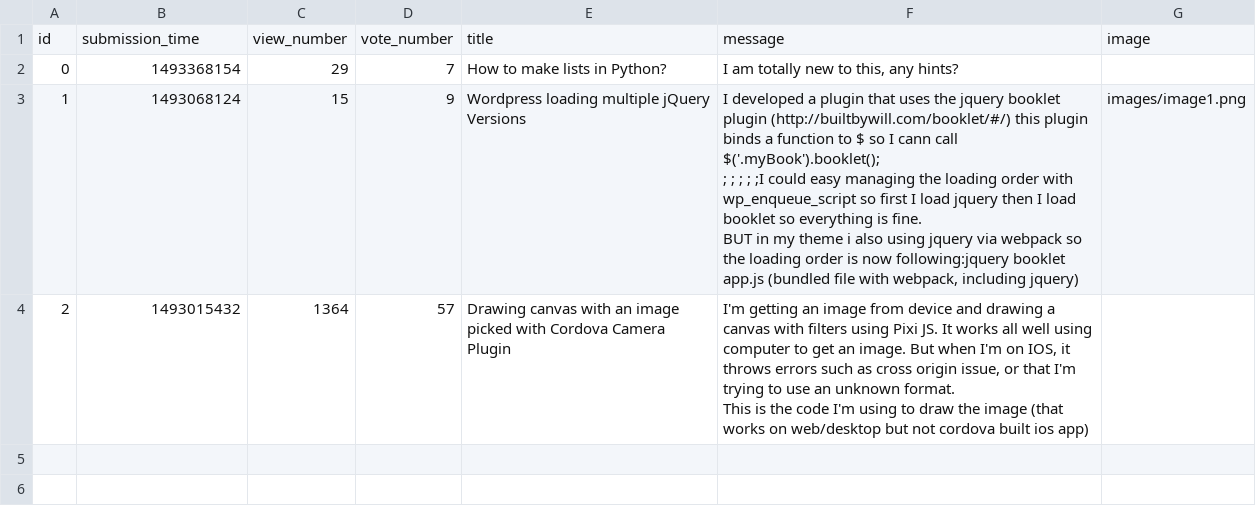
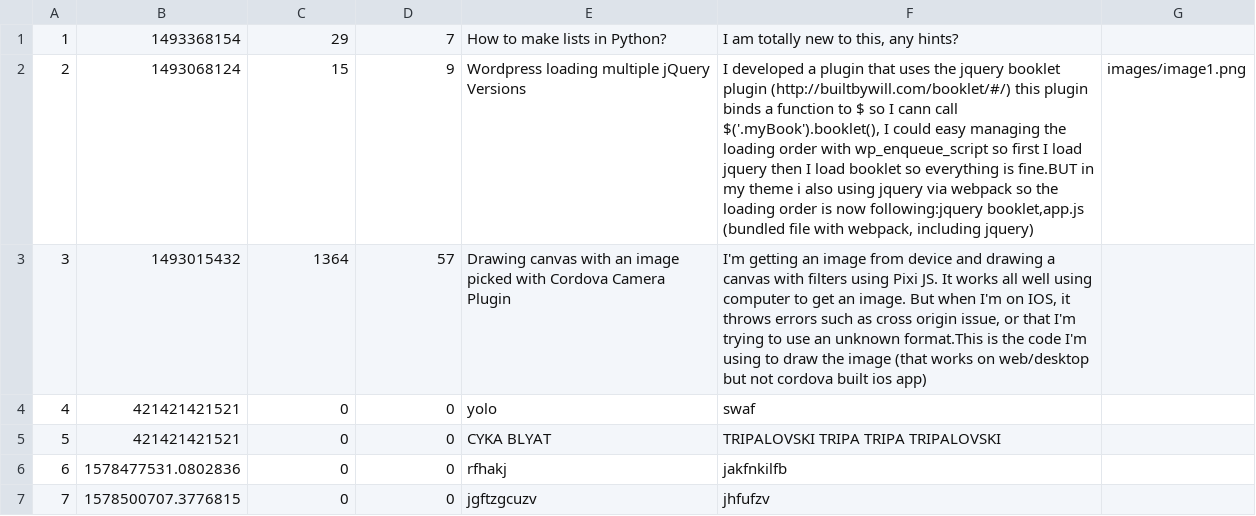
Before and after one commit to werneerm/In-process, a CSV file: sample_data/question.csv, drawn as a sheet.

```diff
--- a/sample_data/question.csv
+++ b/sample_data/question.csv
@@ -1,8 +1,7 @@
-id;submission_time;view_number;vote_number;title;message;image
-0;1493368154;29;7;"How to make lists in Python?";"I am totally new to this, any hints?";
-1;1493068124;15;9;"Wordpress loading multiple jQuery Versions";"I developed a plugin that uses the jquery booklet plugin (http://builtbywill.com/booklet/#/) this plugin binds a function to $ so I cann call $('.myBook').booklet();
- ; ; ; ; ;I could easy managing the loading order with wp_enqueue_script so first I load jquery then I load booklet so everything is fine.
-BUT in my theme i also using jquery via webpack so the loading order is now following:jquery booklet
-app.js (bundled file with webpack, including jquery)";"images/image1.png";
-2;1493015432;1364;57;"Drawing canvas with an image picked with Cordova Camera Plugin";"I'm getting an image from device and drawing a canvas with filters using Pixi JS. It works all well using computer to get an image. But when I'm on IOS, it throws errors such as cross origin issue, or that I'm trying to use an unknown format.
-This is the code I'm using to draw the image (that works on web/desktop but not cordova built ios app)";
+1;1493368154;29;7;"How to make lists in Python?";"I am totally new to this, any hints?";
+2;1493068124;15;9;"Wordpress loading multiple jQuery Versions";"I developed a plugin that uses the jquery booklet plugin (http://builtbywill.com/booklet/#/) this plugin binds a function to $ so I cann call $('.myBook').booklet(), I could easy managing the loading order with wp_enqueue_script so first I load jquery then I load booklet so everything is fine.BUT in my theme i also using jquery via webpack so the loading order is now following:jquery booklet,app.js (bundled file with webpack, including jquery)";"images/image1.png";
+3;1493015432;1364;57;"Drawing canvas with an image picked with Cordova Camera Plugin";"I'm getting an image from device and drawing a canvas with filters using Pixi JS. It works all well using computer to get an image. But when I'm on IOS, it throws errors such as cross origin issue, or that I'm trying to use an unknown format.This is the code I'm using to draw the image (that works on web/desktop but not cordova built ios app)";
+4;421421421521;0;0;yolo;swaf
+5;421421421521;0;0;CYKA BLYAT;TRIPALOVSKI TRIPA TRIPA TRIPALOVSKI
+6;1578477531.0802836;0;0;rfhakj;jakfnkilfb
+7;1578500707.3776815;0;0;jgftzgcuzv;jhfufzv
```
Also changed, not shown: sample_data/answer.csv, 5 other files.
